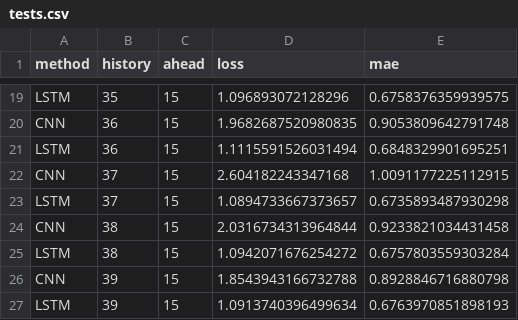
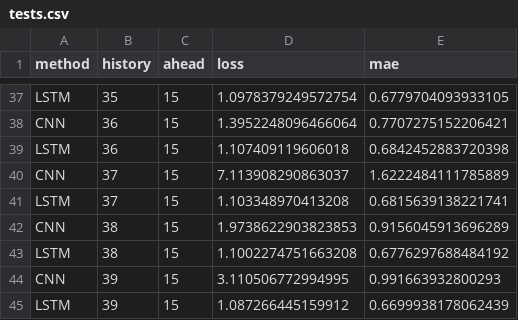
Before and after one commit to premodelling/trusts, a CSV file: data/modelling/evaluations/endpoints/tests.csv, drawn as a sheet; only a part is shown, gaps mark what is left out; addresses are those after the commit; the diff covers the shown part only; the diff names each change by its address in the sheet, - before the commit and + after, or states it on an @@ line.

```diff
--- a/data/modelling/evaluations/endpoints/tests.csv
+++ b/data/modelling/evaluations/endpoints/tests.csv
-D37 (loss): 1.096893072128296
+D37 (loss): 1.0978379249572754
-E37 (mae): 0.6758376359939575
+E37 (mae): 0.6779704093933105
-D38 (loss): 1.9682687520980835
+D38 (loss): 1.3952248096466064
-E38 (mae): 0.9053809642791748
+E38 (mae): 0.7707275152206421
-D39 (loss): 1.1115591526031494
+D39 (loss): 1.107409119606018
-E39 (mae): 0.6848329901695251
+E39 (mae): 0.6842452883720398
-D40 (loss): 2.604182243347168
+D40 (loss): 7.113908290863037
-E40 (mae): 1.0091177225112915
+E40 (mae): 1.6222484111785889
-D41 (loss): 1.0894733667373657
+D41 (loss): 1.103348970413208
-E41 (mae): 0.6735893487930298
+E41 (mae): 0.6815639138221741
-D42 (loss): 2.0316734313964844
+D42 (loss): 1.9738622903823853
-E42 (mae): 0.9233821034431458
+E42 (mae): 0.9156045913696289
-D43 (loss): 1.0942071676254272
+D43 (loss): 1.1002274751663208
-E43 (mae): 0.6757803559303284
+E43 (mae): 0.6776297688484192
-D44 (loss): 1.8543943166732788
+D44 (loss): 3.110506772994995
-E44 (mae): 0.8928846716880798
+E44 (mae): 0.991663932800293
-D45 (loss): 1.0913740396499634
+D45 (loss): 1.087266445159912
-E45 (mae): 0.6763970851898193
+E45 (mae): 0.6699938178062439
```
Also changed, not shown: 18 added rows and 34 edited cells elsewhere in this file.
